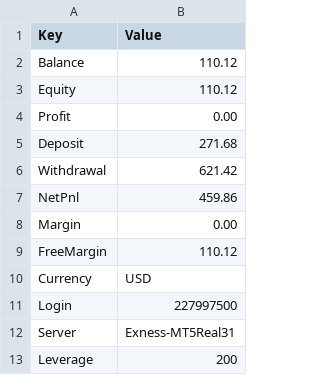
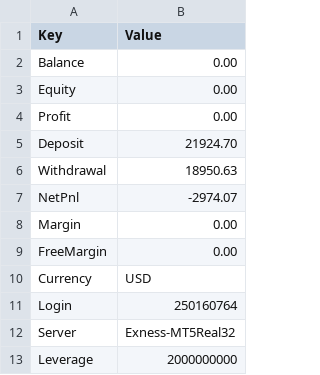
Before and after one commit to Tradezyy/Tradezy-v2, a CSV file: data/account_summary.csv, drawn as a sheet.

Commit message:
Auto update 2026-05-20 20:10

```diff
--- a/data/account_summary.csv
+++ b/data/account_summary.csv
@@ -1,13 +1,13 @@
 Key,Value
-Balance,110.12
-Equity,110.12
+Balance,0.00
+Equity,0.00
 Profit,0.00
-Deposit,271.68
-Withdrawal,621.42
-NetPnl,459.86
+Deposit,21924.70
+Withdrawal,18950.63
+NetPnl,-2974.07
 Margin,0.00
-FreeMargin,110.12
+FreeMargin,0.00
 Currency,USD
-Login,227997500
-Server,Exness-MT5Real31
-Leverage,200
+Login,250160764
+Server,Exness-MT5Real32
+Leverage,2000000000
```
